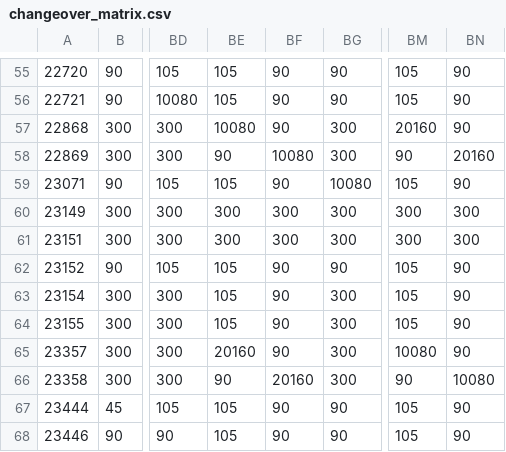
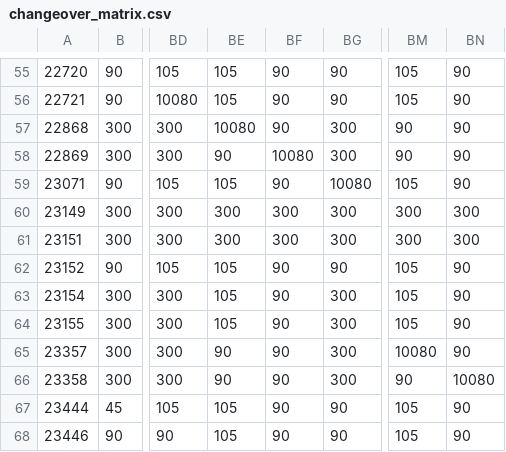
Before and after one commit to dim35216/product-ordering, a CSV file: experiments/changeover_matrix.csv, drawn as a sheet; only a part is shown, gaps mark what is left out; the diff names each change by its address in the sheet, - before the commit and + after, or states it on an @@ line.

Commit message:
Issue #21: Fixing unexpectedly high value in changeover_matrix

```diff
--- a/experiments/changeover_matrix.csv
+++ b/experiments/changeover_matrix.csv
-BM57: 20160
+BM57: 90
-BN58: 20160
+BN58: 90
-BE65: 20160
+BE65: 90
-BF66: 20160
+BF66: 90
```
Also changed, not shown: 5 other files.
